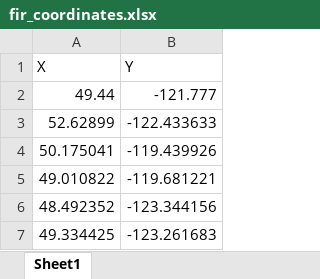
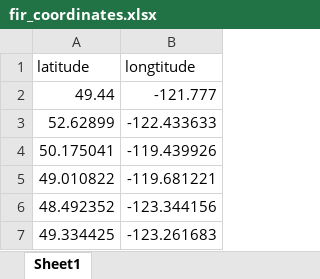
Before and after one commit to jwmds23/589_Project, an Excel workbook: data/fir_coordinates.xlsx, sheet Sheet1, drawn as a sheet; only a part is shown; values as stored, in another font and other column widths than the file's, no borders; removed rows and columns are numbered as before the commit, all else as after; the diff names each change by its address in the sheet, - before the commit and + after, or states it on an @@ line.

Commit message:
preprocess the data and change some coding

```diff
--- a/data/fir_coordinates.xlsx (sheet Sheet1)
+++ b/data/fir_coordinates.xlsx (sheet Sheet1)
-row 1: X | Y
+row 1: latitude | longtitude
```
Also changed, not shown: 1 other file.
